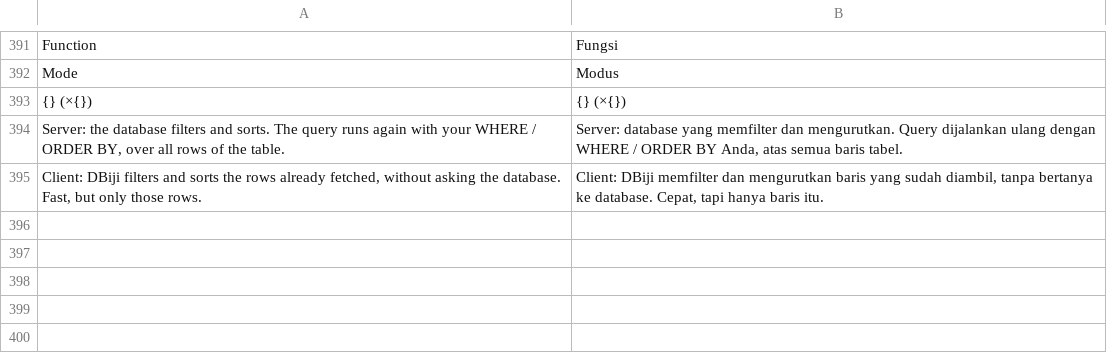
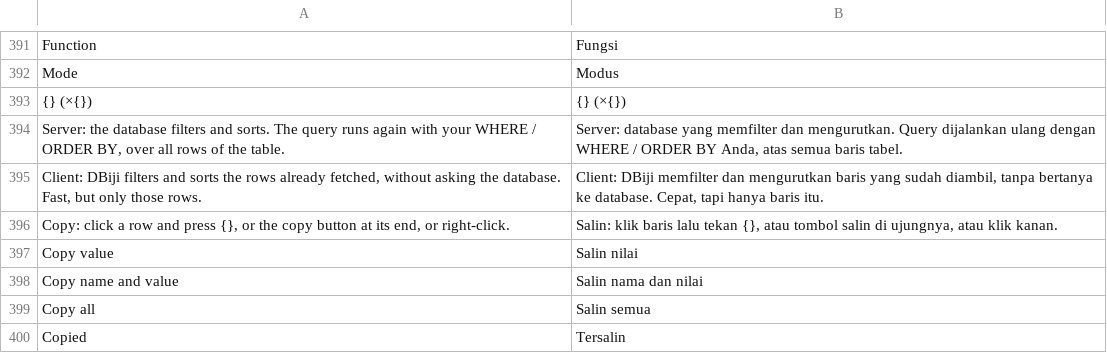
Before and after one commit to ilhamnadhif/dbiji, a TSV file: crates/dbiji-grid/locales/id.tsv, drawn as a sheet; only a part is shown, gaps mark what is left out; the diff names each change by its address in the sheet, - before the commit and + after, or states it on an @@ line.

```diff
--- a/crates/dbiji-grid/locales/id.tsv
+++ b/crates/dbiji-grid/locales/id.tsv
+row 396: Copy: click a row and press {}, or the copy button at its end, or right-click. | Salin: klik baris lalu tekan {}, atau tombol salin di ujungnya, atau klik kanan.
+row 397: Copy value | Salin nilai
+row 398: Copy name and value | Salin nama dan nilai
+row 399: Copy all | Salin semua
+row 400: Copied | Tersalin
```
Also changed, not shown: crates/dbiji-core/locales/id.tsv, 7 other files.
